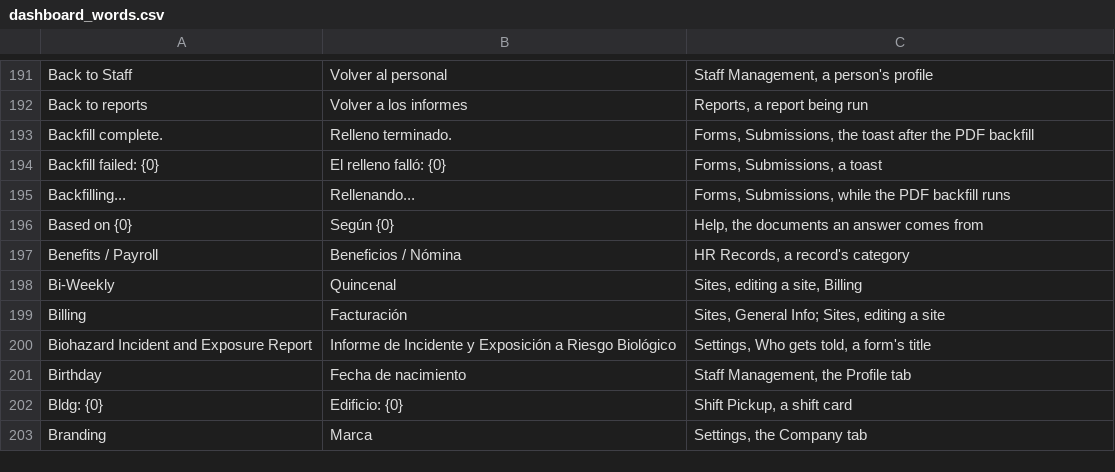
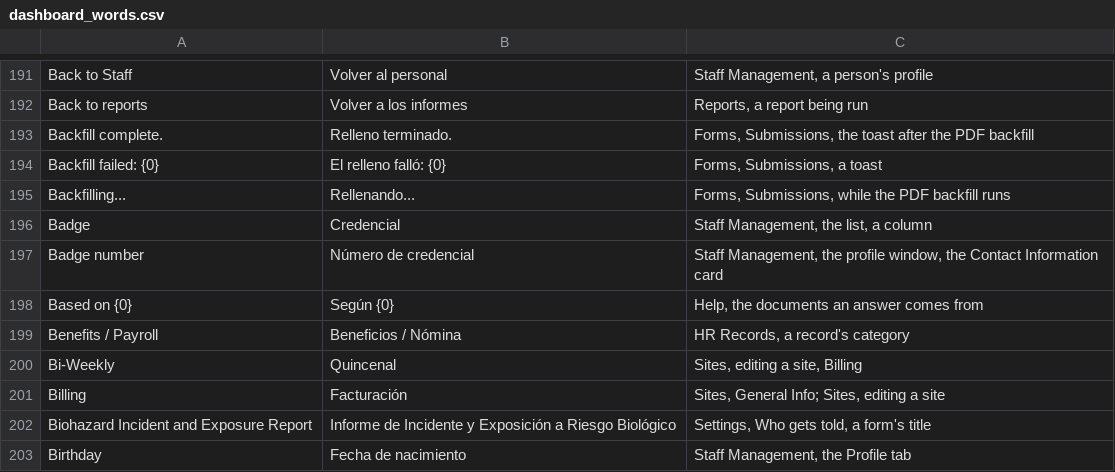
Before and after one commit to isouadda/ocsa-admin-dashboard, a CSV file: translation/dashboard_words.csv, drawn as a sheet; only a part is shown, gaps mark what is left out; the shorter side is filled out with more unchanged rows.

```diff
--- a/translation/dashboard_words.csv
+++ b/translation/dashboard_words.csv
@@ -195,2 +195,4 @@ Backfill failed: {0},El relleno falló: {0},"Forms, Submissions, a toast"
 Backfilling...,Rellenando...,"Forms, Submissions, while the PDF backfill runs"
+Badge,Credencial,"Staff Management, the list, a column"
+Badge number,Número de credencial,"Staff Management, the profile window, the Contact Information card"
 Based on {0},Según {0},"Help, the documents an answer comes from"
```
Also changed, not shown: 8 other files.
